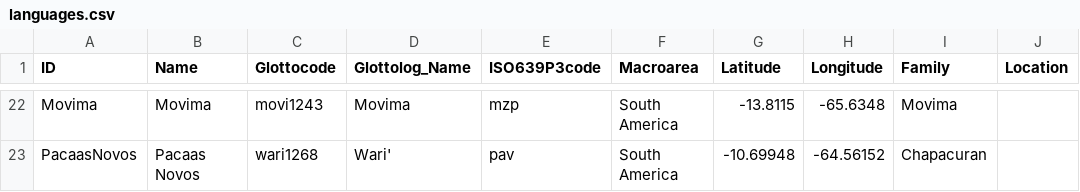
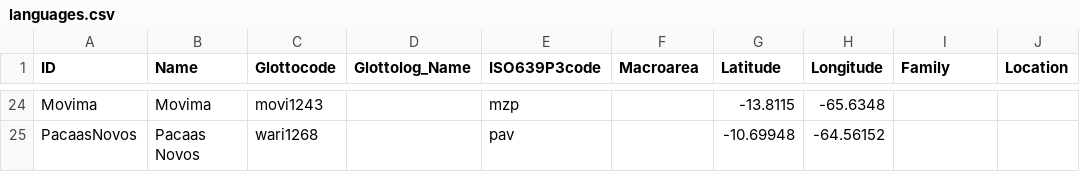
Before and after one commit to intercontinental-dictionary-series/keypano, a CSV file: cldf/languages.csv, drawn as a sheet; only a part is shown, gaps mark what is left out; addresses are those after the commit; the diff covers the shown part only; the diff names each change by its address in the sheet, - before the commit and + after, or states it on an @@ line.

```diff
--- a/cldf/languages.csv
+++ b/cldf/languages.csv
-D24 (Glottolog_Name): Movima
+D24 (Glottolog_Name): (empty)
-F24:F25 (Macroarea): South America
+F24:F25 (Macroarea): (empty)
-I24 (Family): Movima
+I24 (Family): (empty)
-D25 (Glottolog_Name): Wari'
+D25 (Glottolog_Name): (empty)
-I25 (Family): Chapacuran
+I25 (Family): (empty)
```
Also changed, not shown: 2 added rows and 60 edited cells elsewhere in this file, 8 other files.
